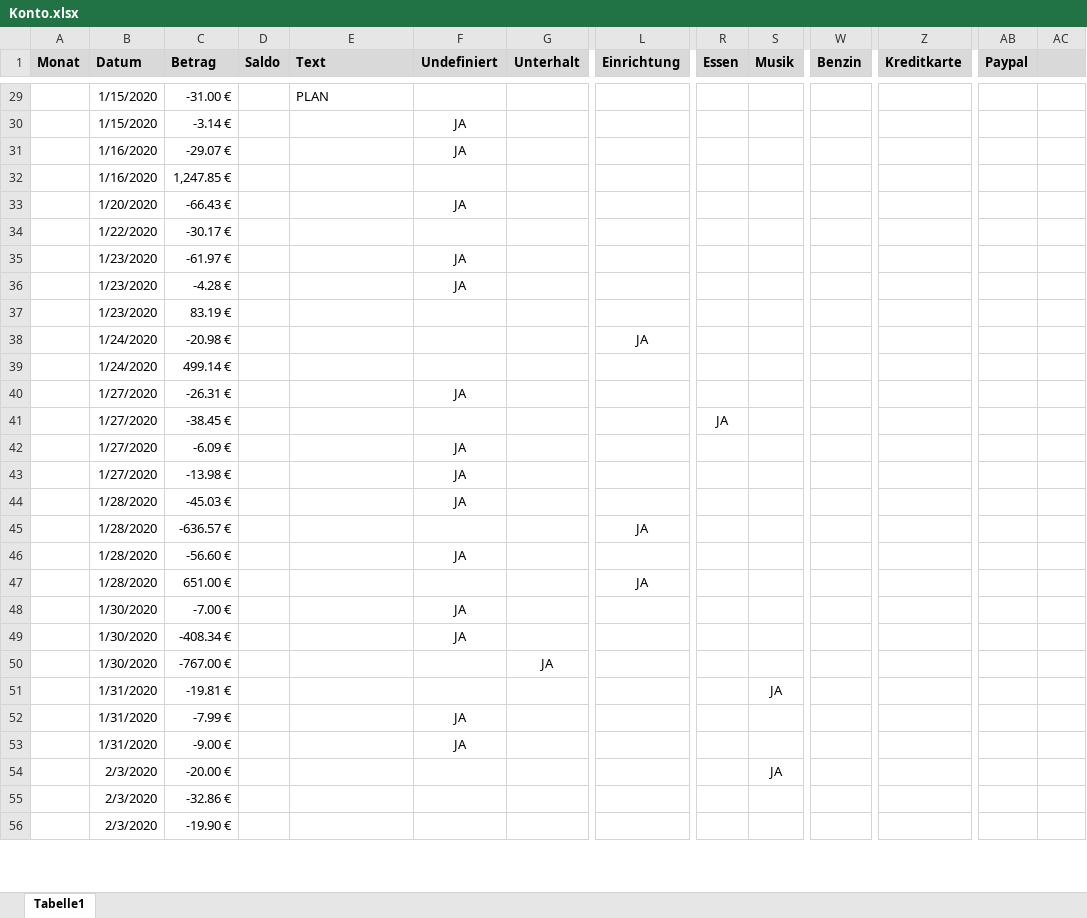
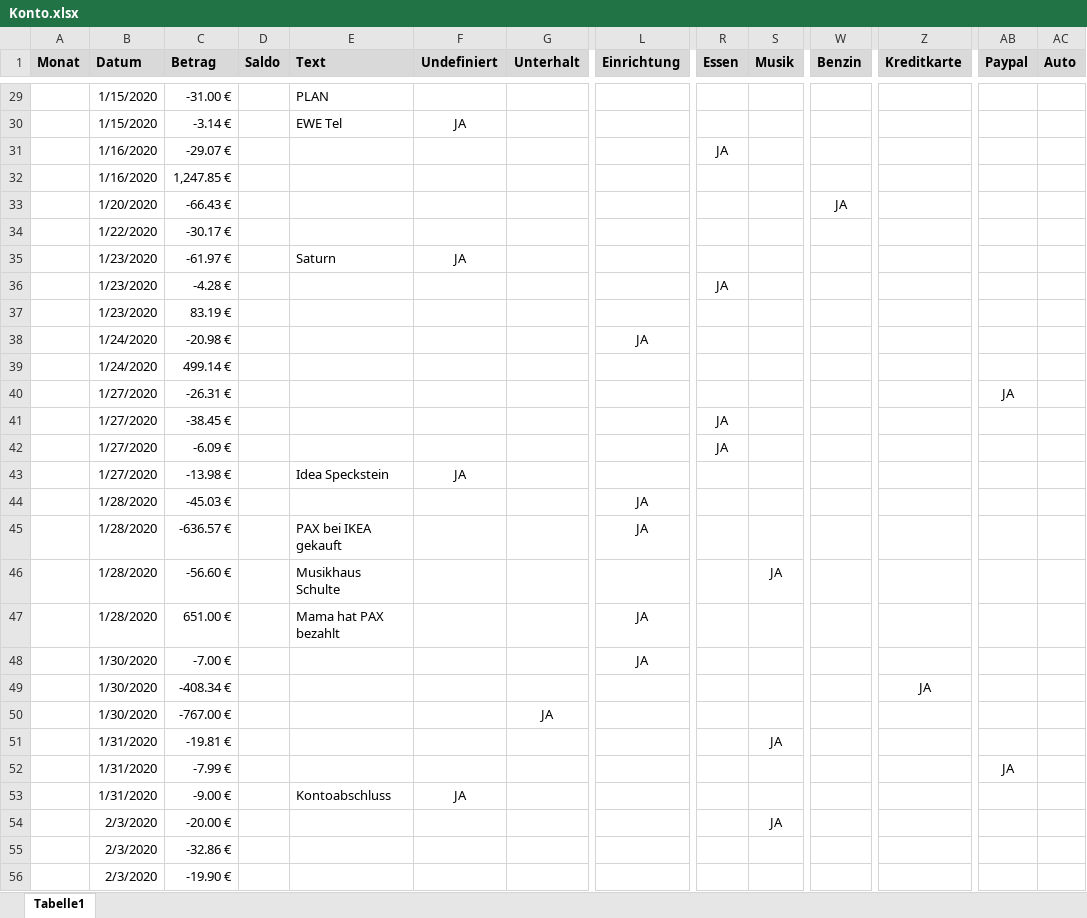
Before and after one commit to gheddie/Konto, an Excel workbook: src/main/resources/Konto.xlsx, sheet Tabelle1, drawn as a sheet; only a part is shown, gaps mark what is left out; values as stored, in another font and other column widths than the file's, no borders; removed rows and columns are numbered as before the commit, all else as after; rows hold the shown columns only; the diff covers the shown part only; the diff names each change by its address in the sheet, - before the commit and + after, or states it on an @@ line.

```diff
--- a/src/main/resources/Konto.xlsx (sheet Tabelle1)
+++ b/src/main/resources/Konto.xlsx (sheet Tabelle1)
-AC1: (empty)
+AC1: Auto
-E30 (Text): (empty)
+E30 (Text): EWE Tel
-F31 (Undefiniert): JA
+F31 (Undefiniert): (empty)
-R31 (Essen): (empty)
+R31 (Essen): JA
-F33 (Undefiniert): JA
+F33 (Undefiniert): (empty)
-W33 (Benzin): (empty)
+W33 (Benzin): JA
-E35 (Text): (empty)
+E35 (Text): Saturn
-F36 (Undefiniert): JA
+F36 (Undefiniert): (empty)
-R36 (Essen): (empty)
+R36 (Essen): JA
-F40 (Undefiniert): JA
+F40 (Undefiniert): (empty)
-AB40 (Paypal): (empty)
+AB40 (Paypal): JA
-F42 (Undefiniert): JA
+F42 (Undefiniert): (empty)
-R42 (Essen): (empty)
+R42 (Essen): JA
-E43 (Text): (empty)
+E43 (Text): Idea Speckstein
-F44 (Undefiniert): JA
+F44 (Undefiniert): (empty)
-L44 (Einrichtung): (empty)
+L44 (Einrichtung): JA
-E45 (Text): (empty)
+E45 (Text): PAX bei IKEA gekauft
-row 46:  | 1/28/2020 | -56.60 € |  |  | JA
+row 46:  | 1/28/2020 | -56.60 € |  | Musikhaus Schulte |  |  |  |  | JA
-E47 (Text): (empty)
+E47 (Text): Mama hat PAX bezahlt
-F48:F49 (Undefiniert): JA
+F48:F49 (Undefiniert): (empty)
-L48 (Einrichtung): (empty)
+L48 (Einrichtung): JA
-Z49 (Kreditkarte): (empty)
+Z49 (Kreditkarte): JA
-F52 (Undefiniert): JA
+F52 (Undefiniert): (empty)
-AB52 (Paypal): (empty)
+AB52 (Paypal): JA
-E53 (Text): (empty)
+E53 (Text): Kontoabschluss
```
Also changed, not shown: 14 added rows, 14 removed rows and 45 edited cells elsewhere in this sheet, 10 other files.
